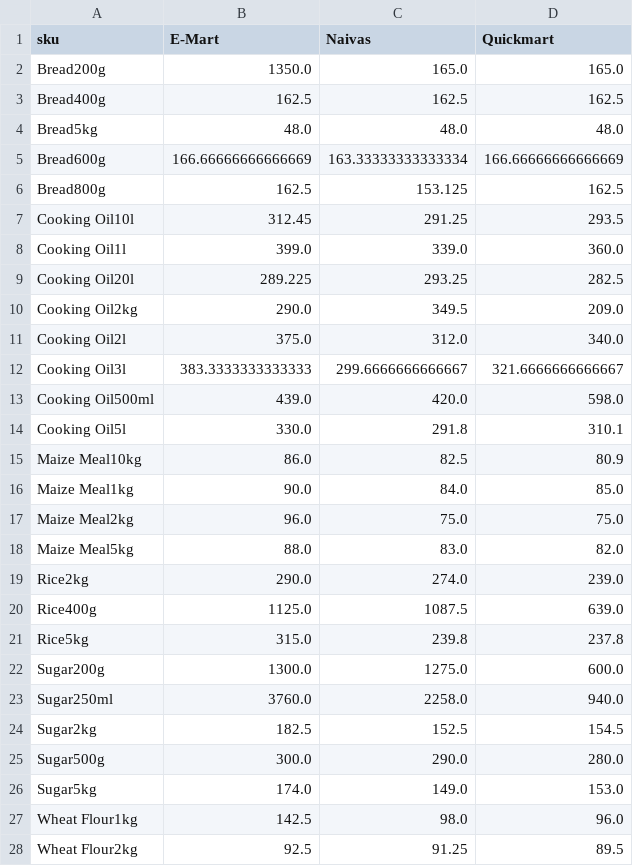
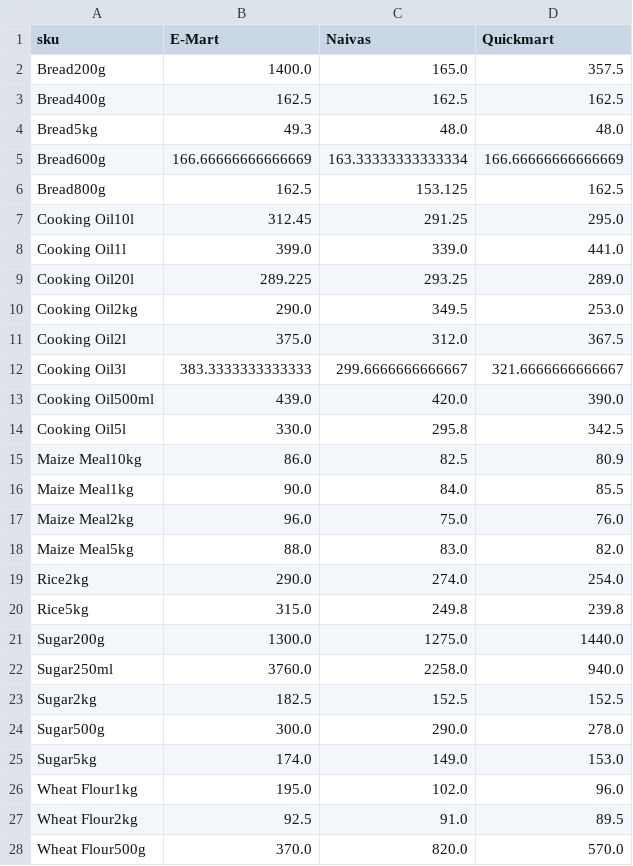
Before and after one commit to odawadavid/Webscraping, a CSV file: data/analytics/price_per_unit_pivot.csv, drawn as a sheet.

```diff
--- a/data/analytics/price_per_unit_pivot.csv
+++ b/data/analytics/price_per_unit_pivot.csv
@@ -1,28 +1,28 @@
 sku,E-Mart,Naivas,Quickmart
-Bread200g,1350.0,165.0,165.0
+Bread200g,1400.0,165.0,357.5
 Bread400g,162.5,162.5,162.5
-Bread5kg,48.0,48.0,48.0
+Bread5kg,49.3,48.0,48.0
 Bread600g,166.66666666666669,163.33333333333334,166.66666666666669
 Bread800g,162.5,153.125,162.5
-Cooking Oil10l,312.45,291.25,293.5
-Cooking Oil1l,399.0,339.0,360.0
-Cooking Oil20l,289.225,293.25,282.5
-Cooking Oil2kg,290.0,349.5,209.0
-Cooking Oil2l,375.0,312.0,340.0
+Cooking Oil10l,312.45,291.25,295.0
+Cooking Oil1l,399.0,339.0,441.0
+Cooking Oil20l,289.225,293.25,289.0
+Cooking Oil2kg,290.0,349.5,253.0
+Cooking Oil2l,375.0,312.0,367.5
 Cooking Oil3l,383.3333333333333,299.6666666666667,321.6666666666667
-Cooking Oil500ml,439.0,420.0,598.0
-Cooking Oil5l,330.0,291.8,310.1
+Cooking Oil500ml,439.0,420.0,390.0
+Cooking Oil5l,330.0,295.8,342.5
 Maize Meal10kg,86.0,82.5,80.9
-Maize Meal1kg,90.0,84.0,85.0
-Maize Meal2kg,96.0,75.0,75.0
+Maize Meal1kg,90.0,84.0,85.5
+Maize Meal2kg,96.0,75.0,76.0
 Maize Meal5kg,88.0,83.0,82.0
-Rice2kg,290.0,274.0,239.0
-Rice400g,1125.0,1087.5,639.0
-Rice5kg,315.0,239.8,237.8
-Sugar200g,1300.0,1275.0,600.0
+Rice2kg,290.0,274.0,254.0
+Rice5kg,315.0,249.8,239.8
+Sugar200g,1300.0,1275.0,1440.0
 Sugar250ml,3760.0,2258.0,940.0
-Sugar2kg,182.5,152.5,154.5
-Sugar500g,300.0,290.0,280.0
+Sugar2kg,182.5,152.5,152.5
+Sugar500g,300.0,290.0,278.0
 Sugar5kg,174.0,149.0,153.0
-Wheat Flour1kg,142.5,98.0,96.0
-Wheat Flour2kg,92.5,91.25,89.5
+Wheat Flour1kg,195.0,102.0,96.0
+Wheat Flour2kg,92.5,91.0,89.5
+Wheat Flour500g,370.0,820.0,570.0
```
Also changed, not shown: data/raw/naivas.csv, data/raw/quickmart.csv, 4 other files.
